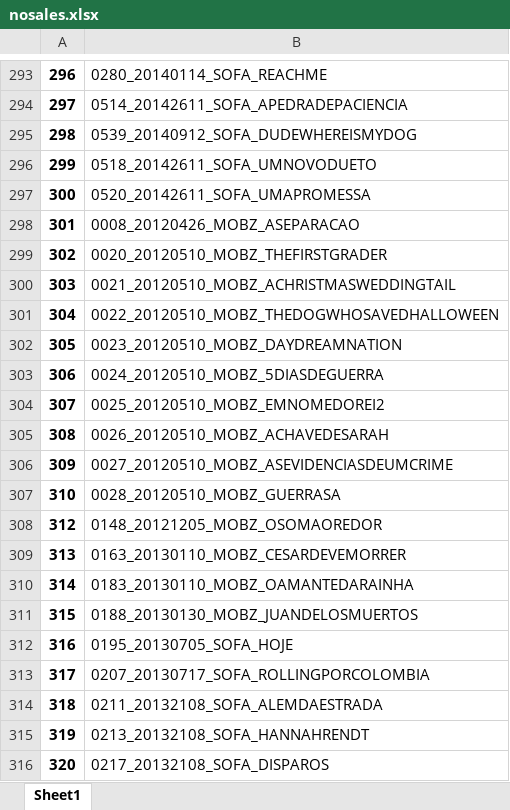
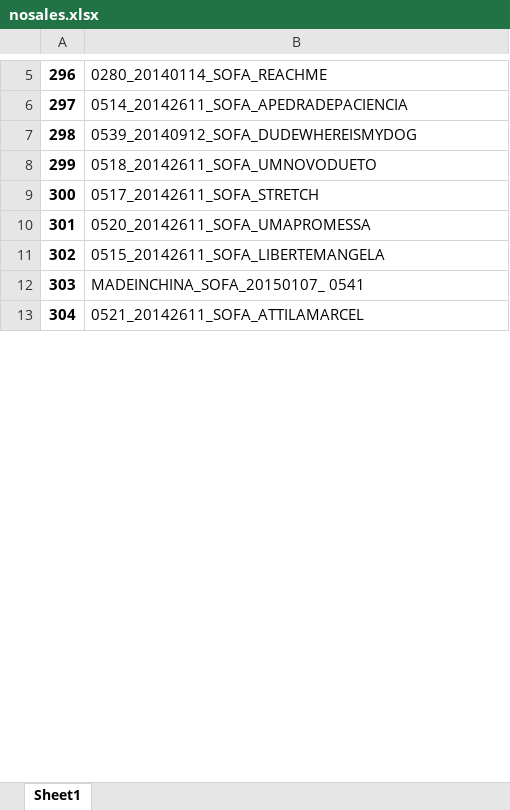
Before and after one commit to keyscores/utils, an Excel workbook: sofaaudit/output/nosales.xlsx, sheet Sheet1, drawn as a sheet; only a part is shown, gaps mark what is left out; values as stored, in another font and other column widths than the file's, no borders; removed rows and columns are numbered as before the commit, all else as after; the diff covers the shown part only; the diff names each change by its address in the sheet, - before the commit and + after, or states it on an @@ line.

```diff
--- a/sofaaudit/output/nosales.xlsx (sheet Sheet1)
+++ b/sofaaudit/output/nosales.xlsx (sheet Sheet1)
-B9: 0520_20142611_SOFA_UMAPROMESSA
+B9: 0517_20142611_SOFA_STRETCH
-B10: 0008_20120426_MOBZ_ASEPARACAO
+B10: 0520_20142611_SOFA_UMAPROMESSA
-B11: 0020_20120510_MOBZ_THEFIRSTGRADER
+B11: 0515_20142611_SOFA_LIBERTEMANGELA
-B12: 0021_20120510_MOBZ_ACHRISTMASWEDDINGTAIL
+B12: MADEINCHINA_SOFA_20150107_ 0541
-B13: 0022_20120510_MOBZ_THEDOGWHOSAVEDHALLOWEEN
+B13: 0521_20142611_SOFA_ATTILAMARCEL
-row 302: 305 | 0023_20120510_MOBZ_DAYDREAMNATION
-row 303: 306 | 0024_20120510_MOBZ_5DIASDEGUERRA
-row 304: 307 | 0025_20120510_MOBZ_EMNOMEDOREI2
-row 305: 308 | 0026_20120510_MOBZ_ACHAVEDESARAH
-row 306: 309 | 0027_20120510_MOBZ_ASEVIDENCIASDEUMCRIME
-row 307: 310 | 0028_20120510_MOBZ_GUERRASA
-row 308: 312 | 0148_20121205_MOBZ_OSOMAOREDOR
-row 309: 313 | 0163_20130110_MOBZ_CESARDEVEMORRER
-row 310: 314 | 0183_20130110_MOBZ_OAMANTEDARAINHA
-row 311: 315 | 0188_20130130_MOBZ_JUANDELOSMUERTOS
-row 312: 316 | 0195_20130705_SOFA_HOJE
-row 313: 317 | 0207_20130717_SOFA_ROLLINGPORCOLOMBIA
-row 314: 318 | 0211_20132108_SOFA_ALEMDAESTRADA
-row 315: 319 | 0213_20132108_SOFA_HANNAHRENDT
-row 316: 320 | 0217_20132108_SOFA_DISPAROS
```
Also changed, not shown: 458 removed rows and 8 edited cells elsewhere in this sheet, sofaaudit/output/Balance.xlsx, sofaaudit/output/Recoupable.xlsx, 4 other files.
